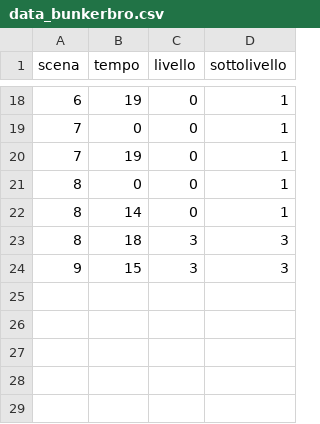
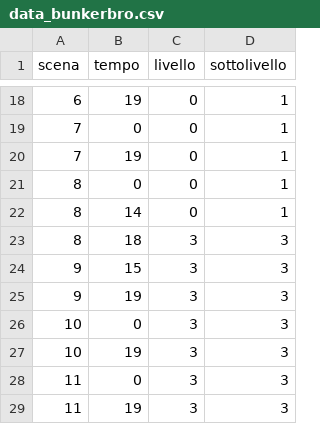
Before and after one commit to filippomirandola/parasite, a CSV file: data/data_bunkerbro.csv, drawn as a sheet; only a part is shown, gaps mark what is left out.

```diff
--- a/data/data_bunkerbro.csv
+++ b/data/data_bunkerbro.csv
@@ -24 +24,6 @@ scena,tempo,livello,sottolivello
 9,15,3,3
+9,19,3,3
+10,0,3,3
+10,19,3,3
+11,0,3,3
+11,19,3,3
```
Also changed, not shown: data/data_figliaparks.csv, data/data_figlioparks.csv, 29 other files.
